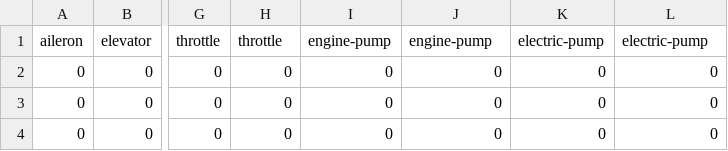
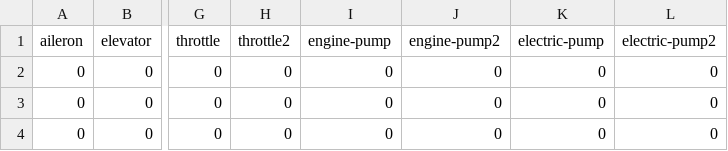
Before and after one commit to MaorCaspi/Flight-Simulator-Project, a CSV file: src/media/reg_flight.csv, drawn as a sheet; only a part is shown, gaps mark what is left out; the diff names each change by its address in the sheet, - before the commit and + after, or states it on an @@ line.

```diff
--- a/src/media/reg_flight.csv
+++ b/src/media/reg_flight.csv
-H1: throttle
+H1: throttle2
-J1: engine-pump
+J1: engine-pump2
-L1: electric-pump
+L1: electric-pump2
```
Also changed, not shown: 10 other files.
